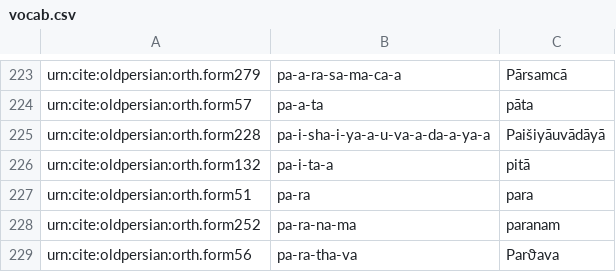
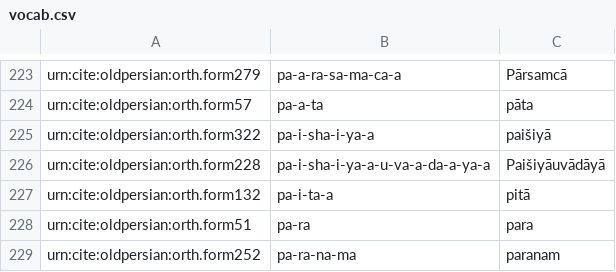
Before and after one commit to neelsmith/op, a CSV file: collections/vocab.csv, drawn as a sheet; only a part is shown, gaps mark what is left out; the shorter side is filled out with more unchanged rows.

Commit message:
Update vocab.csv

```diff
--- a/collections/vocab.csv
+++ b/collections/vocab.csv
@@ -224,2 +224,3 @@ urn:cite:oldpersian:orth.form279,pa-a-ra-sa-ma-ca-a,Pārsamcā
 urn:cite:oldpersian:orth.form57,pa-a-ta,pāta
+urn:cite:oldpersian:orth.form322,pa-i-sha-i-ya-a,paišiyā
 urn:cite:oldpersian:orth.form228,pa-i-sha-i-ya-a-u-va-a-da-a-ya-a,Paišiyāuvādāyā
```
